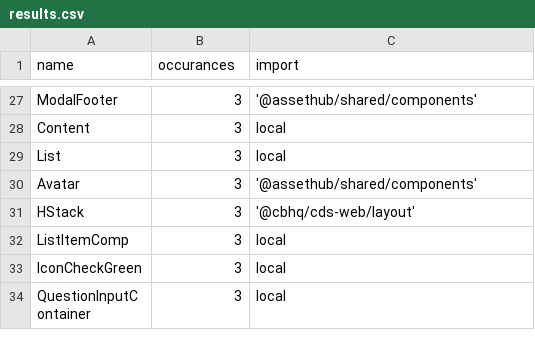
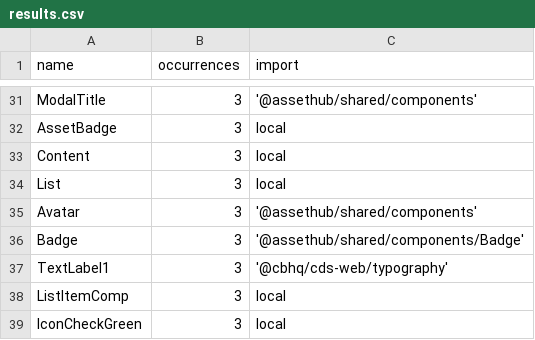
Before and after one commit to samcartersmith/cds, a CSV file: codegen/adoption/results/assethub/results.csv, drawn as a sheet; only a part is shown, gaps mark what is left out; the shorter side is filled out with more unchanged rows; the diff covers the shown part only.

Commit message:
Add assethub admin to CDS adoption script (#27270)

```diff
--- a/codegen/adoption/results/assethub/results.csv
+++ b/codegen/adoption/results/assethub/results.csv
@@ -1 +1 @@
-"name","occurances","import"
+"name","occurrences","import"
@@ -27,2 +31,3 @@
-"ModalFooter",3,"'@assethub/shared/components'"
+"ModalTitle",3,"'@assethub/shared/components'"
+"AssetBadge",3,"local"
 "Content",3,"local"
@@ -30,3 +35,4 @@
 "Avatar",3,"'@assethub/shared/components'"
-"HStack",3,"'@cbhq/cds-web/layout'"
+"Badge",3,"'@assethub/shared/components/Badge'"
+"TextLabel1",3,"'@cbhq/cds-web/typography'"
 "ListItemComp",3,"local"
```
Also changed, not shown: 10 added rows, 6 removed rows and 4 edited cells elsewhere in this file, 2 other files.
